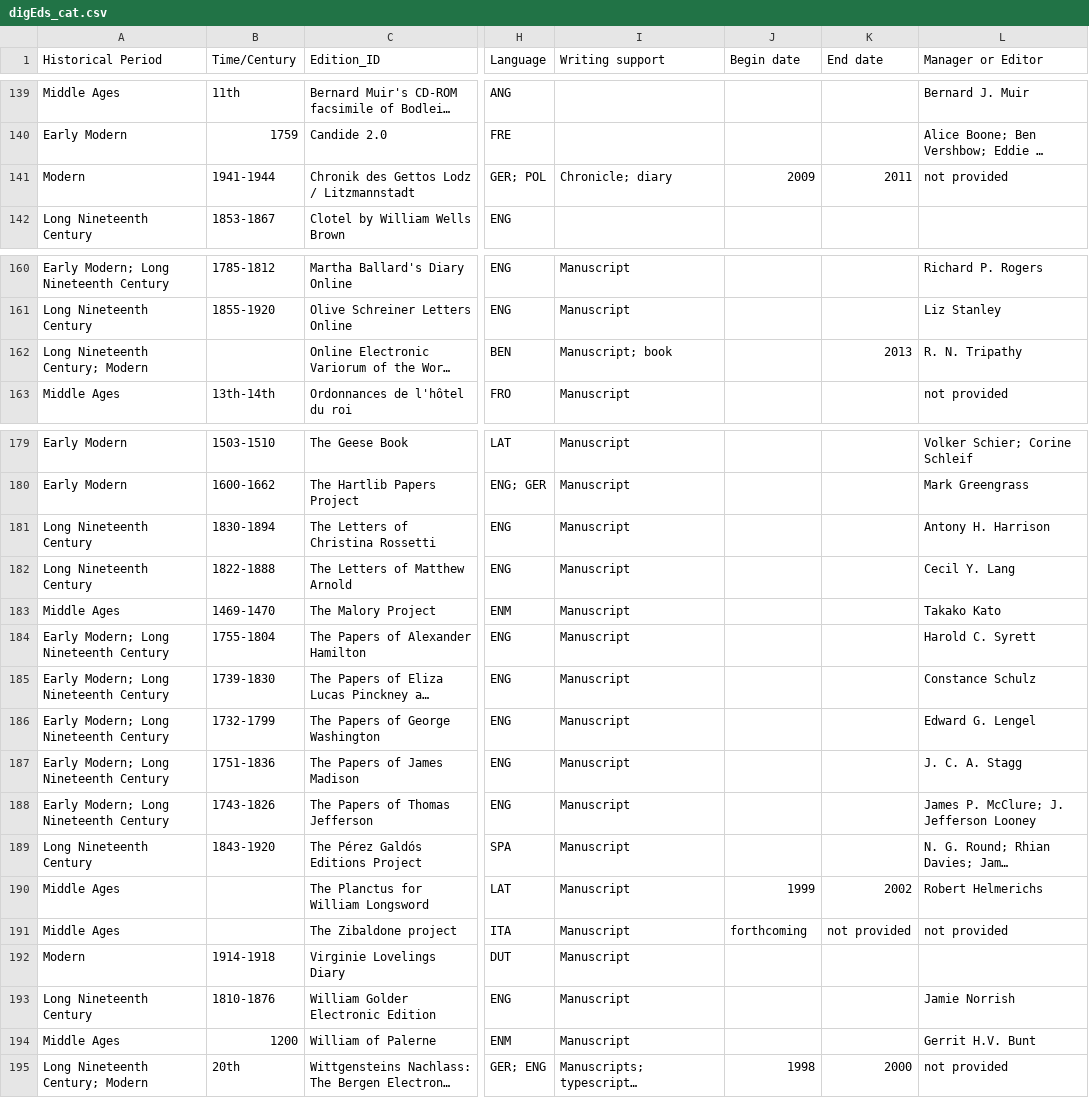
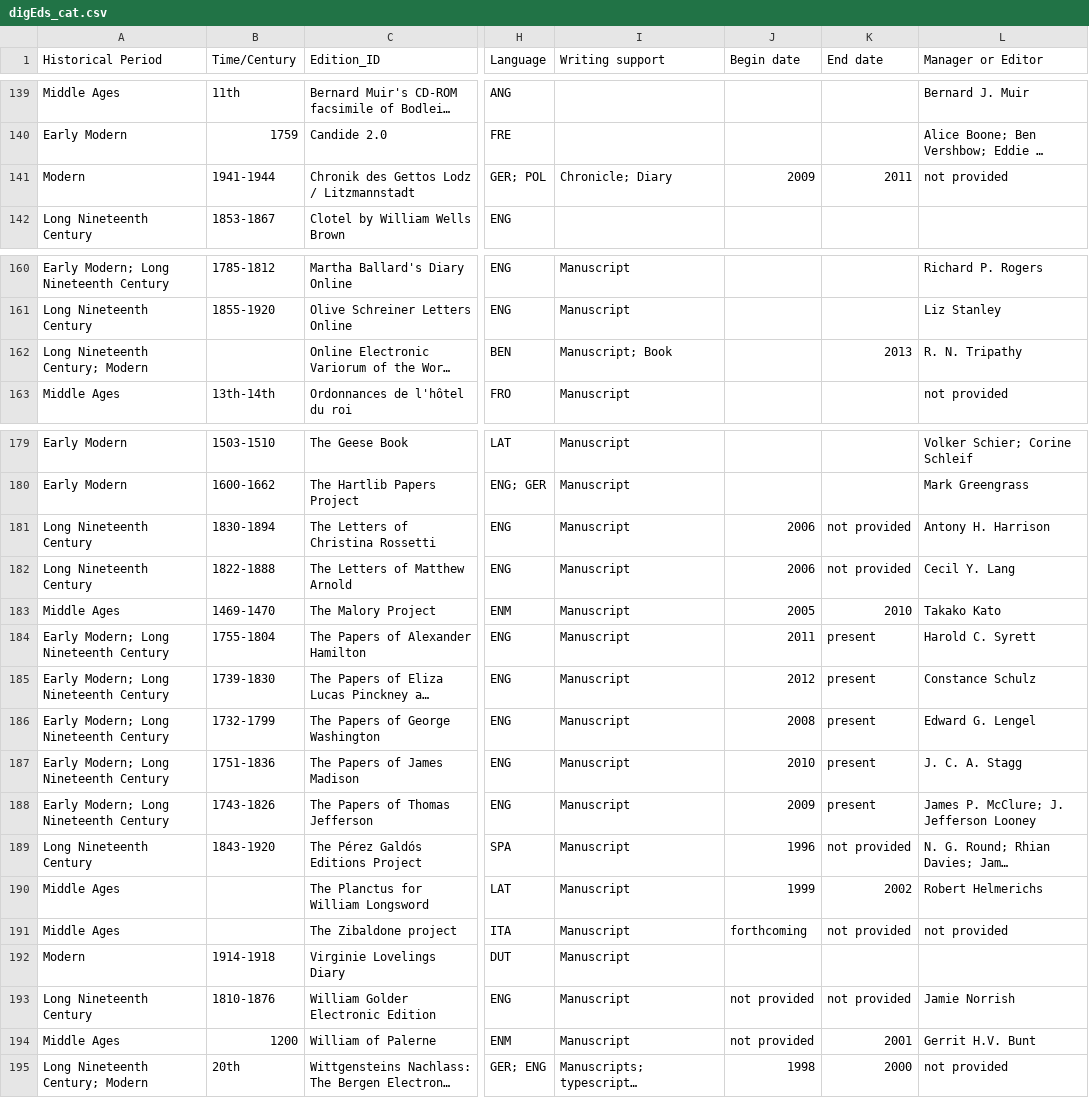
Before and after one commit to gfranzini/digEds_cat, a CSV file: digEds_cat.csv, drawn as a sheet; only a part is shown, gaps mark what is left out; long unchanged cells end in …; the diff names each change by its address in the sheet, - before the commit and + after, or states it on an @@ line.

Commit message:
Updates to date columns.

```diff
--- a/digEds_cat.csv
+++ b/digEds_cat.csv
-I141 (Writing support): Chronicle; diary
+I141 (Writing support): Chronicle; Diary
-I162 (Writing support): Manuscript; book
+I162 (Writing support): Manuscript; Book
-J181:J182 (Begin date): (empty)
+J181:J182 (Begin date): 2006
-K181:K182 (End date): (empty)
+K181:K182 (End date): not provided
-J183 (Begin date): (empty)
+J183 (Begin date): 2005
-K183 (End date): (empty)
+K183 (End date): 2010
-J184 (Begin date): (empty)
+J184 (Begin date): 2011
-K184:K188 (End date): (empty)
+K184:K188 (End date): present
-J185 (Begin date): (empty)
+J185 (Begin date): 2012
-J186 (Begin date): (empty)
+J186 (Begin date): 2008
-J187 (Begin date): (empty)
+J187 (Begin date): 2010
-J188 (Begin date): (empty)
+J188 (Begin date): 2009
-J189 (Begin date): (empty)
+J189 (Begin date): 1996
-K189 (End date): (empty)
+K189 (End date): not provided
-J193:J194 (Begin date): (empty)
+J193:J194 (Begin date): not provided
-K193 (End date): (empty)
+K193 (End date): not provided
-K194 (End date): (empty)
+K194 (End date): 2001
```
